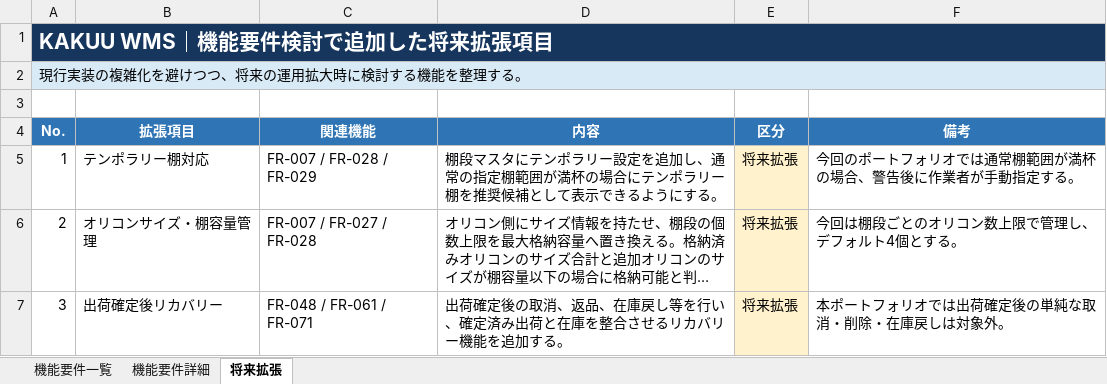
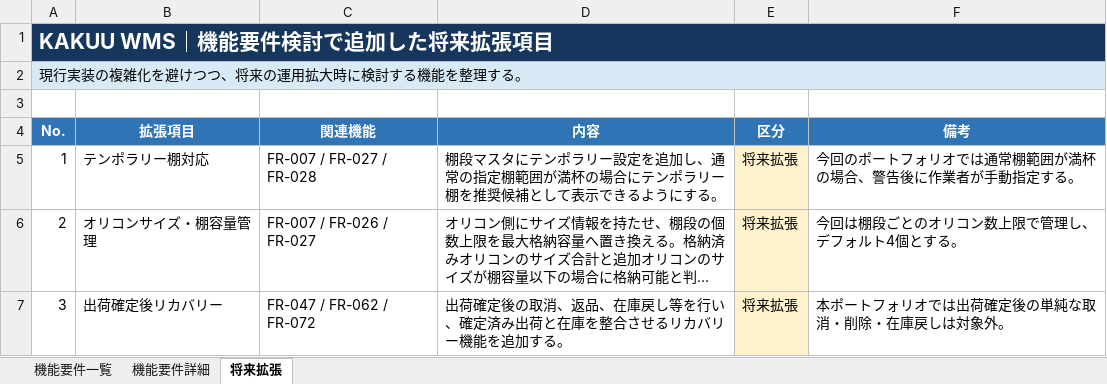
Before and after one commit to hino-115/kakuu-wms, an Excel workbook: docs/3_要件定義/04_機能要件/KAKUU_WMS_機能要件.xlsx, sheet 将来拡張, drawn as a sheet; long unchanged cells end in …; values as stored, in another font and other column widths than the file's, no borders; the diff names each change by its address in the sheet, - before the commit and + after, or states it on an @@ line.

```diff
--- a/docs/3_要件定義/04_機能要件/KAKUU_WMS_機能要件.xlsx (sheet 将来拡張)
+++ b/docs/3_要件定義/04_機能要件/KAKUU_WMS_機能要件.xlsx (sheet 将来拡張)
-C5 (関連機能): FR-007 / FR-028 / FR-029
+C5 (関連機能): FR-007 / FR-027 / FR-028
-C6 (関連機能): FR-007 / FR-027 / FR-028
+C6 (関連機能): FR-007 / FR-026 / FR-027
-C7 (関連機能): FR-048 / FR-061 / FR-071
+C7 (関連機能): FR-047 / FR-062 / FR-072
```
Also changed, not shown: sheet 機能要件一覧, sheet 機能要件詳細.
